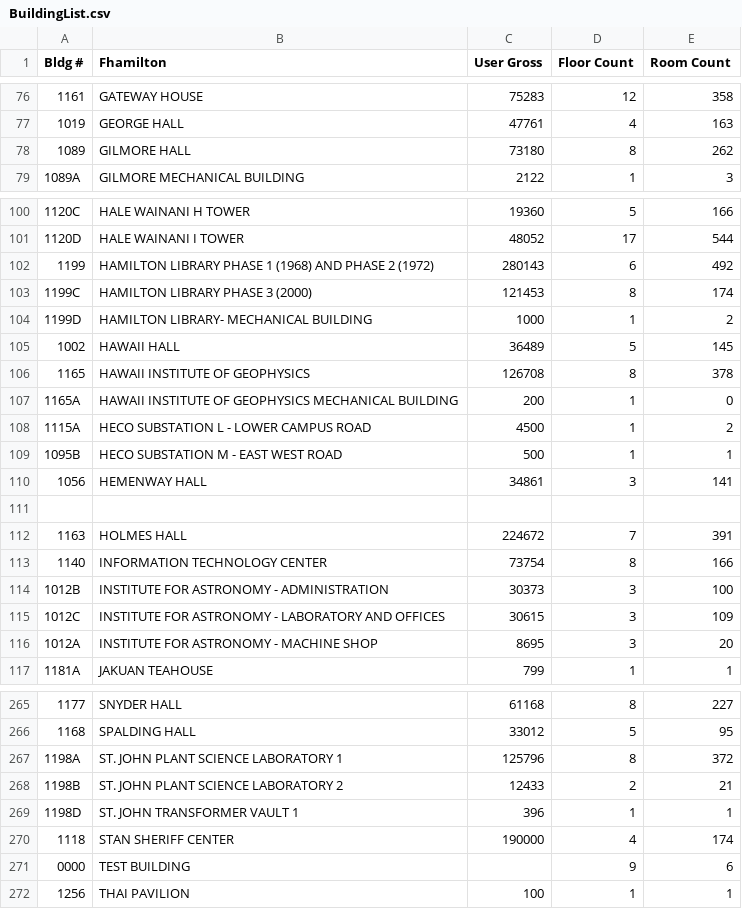
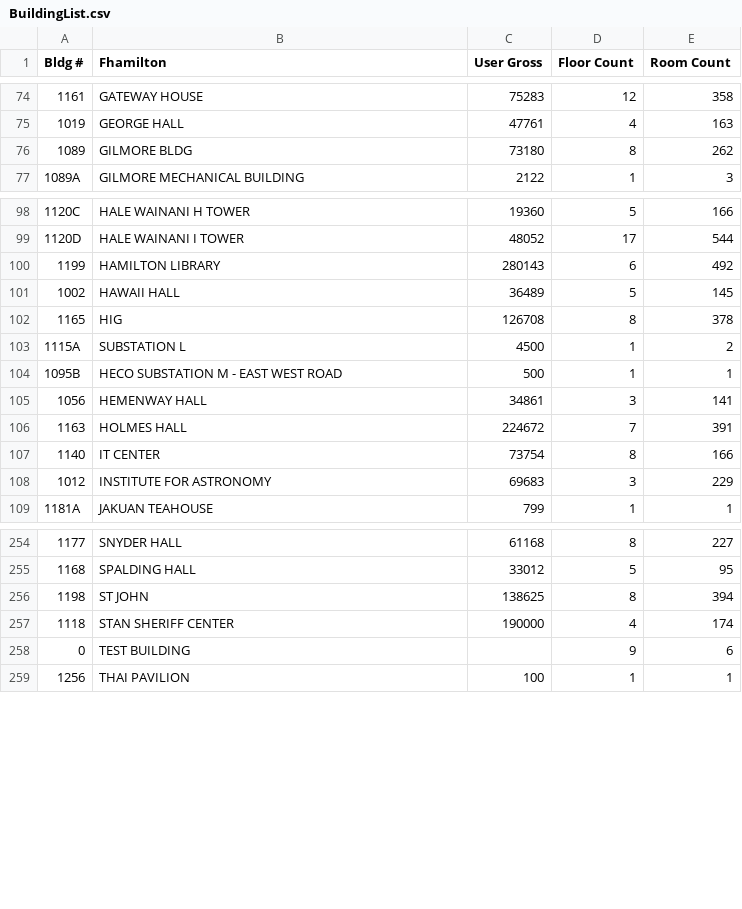
Before and after one commit to nanaikehu/Nana-Ikehu, a CSV file: app/private/files/BuildingList.csv, drawn as a sheet; only a part is shown, gaps mark what is left out; the diff covers the shown part only.

```diff
--- a/app/private/files/BuildingList.csv
+++ b/app/private/files/BuildingList.csv
@@ -77,3 +75,3 @@
 1019,GEORGE HALL,47761,4,163
-1089,GILMORE HALL,73180,8,262
+1089,GILMORE BLDG,73180,8,262
 1089A,GILMORE MECHANICAL BUILDING,2122,1,3
@@ -101,17 +99,11 @@
 1120D,HALE WAINANI I TOWER,48052,17,544
-1199,HAMILTON LIBRARY PHASE 1 (1968) AND PHASE 2 (1972),280143,6,492
-1199C,HAMILTON LIBRARY PHASE 3 (2000),121453,8,174
-1199D,HAMILTON LIBRARY- MECHANICAL BUILDING,1000,1,2
+1199,HAMILTON LIBRARY,280143,6,492
 1002,HAWAII HALL,36489,5,145
-1165,HAWAII INSTITUTE OF GEOPHYSICS,126708,8,378
-1165A,HAWAII INSTITUTE OF GEOPHYSICS MECHANICAL BUILDING,200,1,0
-1115A,HECO SUBSTATION L - LOWER CAMPUS ROAD,4500,1,2
+1165,HIG,126708,8,378
+1115A,SUBSTATION L,4500,1,2
 1095B,HECO SUBSTATION M - EAST WEST ROAD,500,1,1
 1056,HEMENWAY HALL,34861,3,141
-,,,,
 1163,HOLMES HALL,224672,7,391
-1140,INFORMATION TECHNOLOGY CENTER,73754,8,166
-1012B,INSTITUTE FOR ASTRONOMY - ADMINISTRATION,30373,3,100
-1012C,INSTITUTE FOR ASTRONOMY - LABORATORY AND OFFICES,30615,3,109
-1012A,INSTITUTE FOR ASTRONOMY - MACHINE SHOP,8695,3,20
+1140,IT CENTER,73754,8,166
+1012,INSTITUTE FOR ASTRONOMY,69683,3,229
 1181A,JAKUAN TEAHOUSE,799,1,1
@@ -266,7 +255,5 @@
 1168,SPALDING HALL,33012,5,95
-1198A,ST. JOHN PLANT SCIENCE LABORATORY 1,125796,8,372
-1198B,ST. JOHN PLANT SCIENCE LABORATORY 2,12433,2,21
-1198D,ST. JOHN TRANSFORMER VAULT 1,396,1,1
+1198,ST JOHN,138625,8,394
 1118,STAN SHERIFF CENTER,190000,4,174
-0000,TEST BUILDING,,9,6
+0,TEST BUILDING,,9,6
 1256,THAI PAVILION,100,1,1
```
Also changed, not shown: 5 removed rows and 20 edited cells elsewhere in this file, 5 other files.
